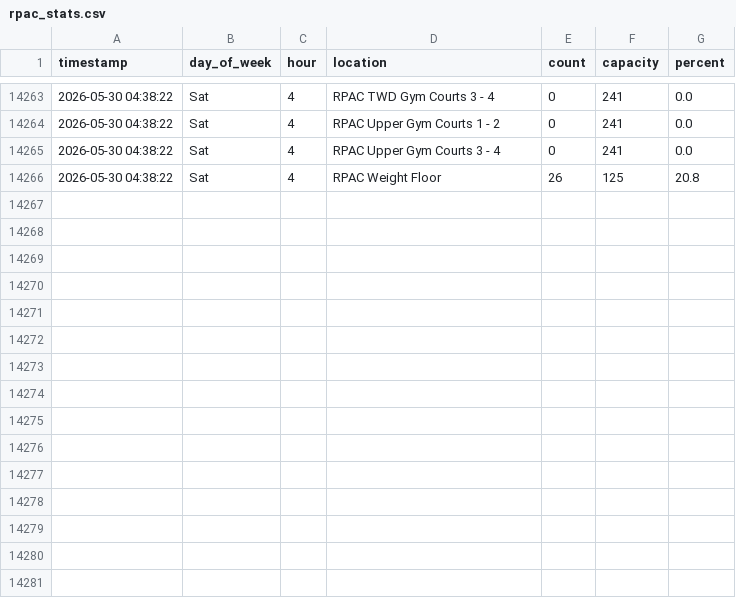
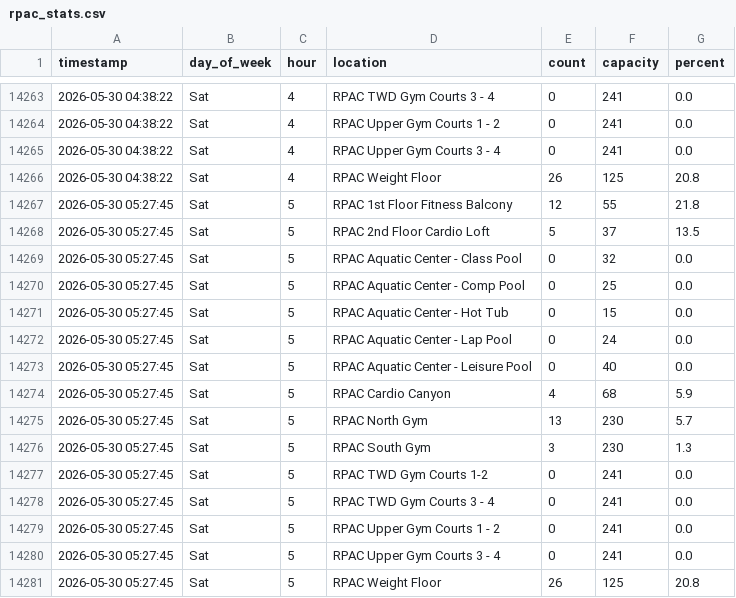
Before and after one commit to drink36/tOSU-rpac-tracker, a CSV file: rpac_stats.csv, drawn as a sheet; only a part is shown, gaps mark what is left out; the diff names each change by its address in the sheet, - before the commit and + after, or states it on an @@ line.

```diff
--- a/rpac_stats.csv
+++ b/rpac_stats.csv
+row 14267: 2026-05-30 05:27:45 | Sat | 5 | RPAC 1st Floor Fitness Balcony | 12 | 55 | 21.8
+row 14268: 2026-05-30 05:27:45 | Sat | 5 | RPAC 2nd Floor Cardio Loft | 5 | 37 | 13.5
+row 14269: 2026-05-30 05:27:45 | Sat | 5 | RPAC Aquatic Center - Class Pool | 0 | 32 | 0.0
+row 14270: 2026-05-30 05:27:45 | Sat | 5 | RPAC Aquatic Center - Comp Pool | 0 | 25 | 0.0
+row 14271: 2026-05-30 05:27:45 | Sat | 5 | RPAC Aquatic Center - Hot Tub | 0 | 15 | 0.0
+row 14272: 2026-05-30 05:27:45 | Sat | 5 | RPAC Aquatic Center - Lap Pool | 0 | 24 | 0.0
+row 14273: 2026-05-30 05:27:45 | Sat | 5 | RPAC Aquatic Center - Leisure Pool | 0 | 40 | 0.0
+row 14274: 2026-05-30 05:27:45 | Sat | 5 | RPAC Cardio Canyon | 4 | 68 | 5.9
+row 14275: 2026-05-30 05:27:45 | Sat | 5 | RPAC North Gym | 13 | 230 | 5.7
+row 14276: 2026-05-30 05:27:45 | Sat | 5 | RPAC South Gym | 3 | 230 | 1.3
+row 14277: 2026-05-30 05:27:45 | Sat | 5 | RPAC TWD Gym Courts 1-2 | 0 | 241 | 0.0
+row 14278: 2026-05-30 05:27:45 | Sat | 5 | RPAC TWD Gym Courts 3 - 4 | 0 | 241 | 0.0
+row 14279: 2026-05-30 05:27:45 | Sat | 5 | RPAC Upper Gym Courts 1 - 2 | 0 | 241 | 0.0
+row 14280: 2026-05-30 05:27:45 | Sat | 5 | RPAC Upper Gym Courts 3 - 4 | 0 | 241 | 0.0
+row 14281: 2026-05-30 05:27:45 | Sat | 5 | RPAC Weight Floor | 26 | 125 | 20.8
```
